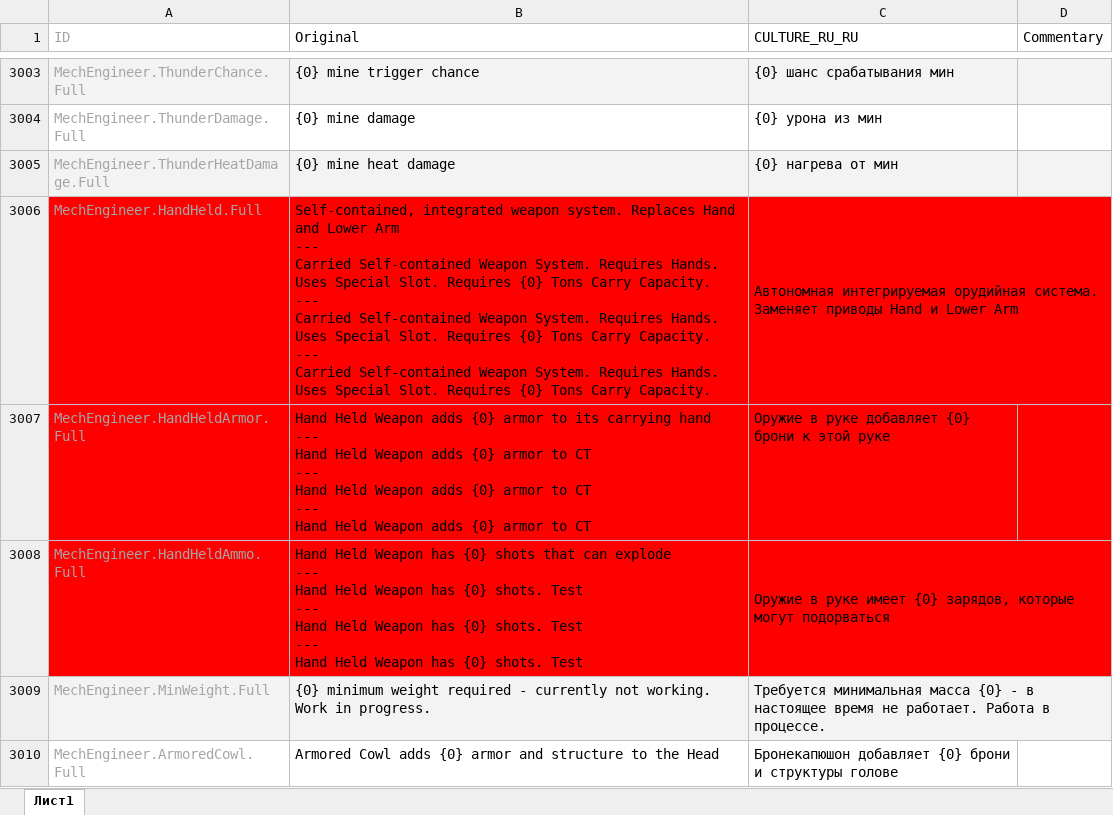
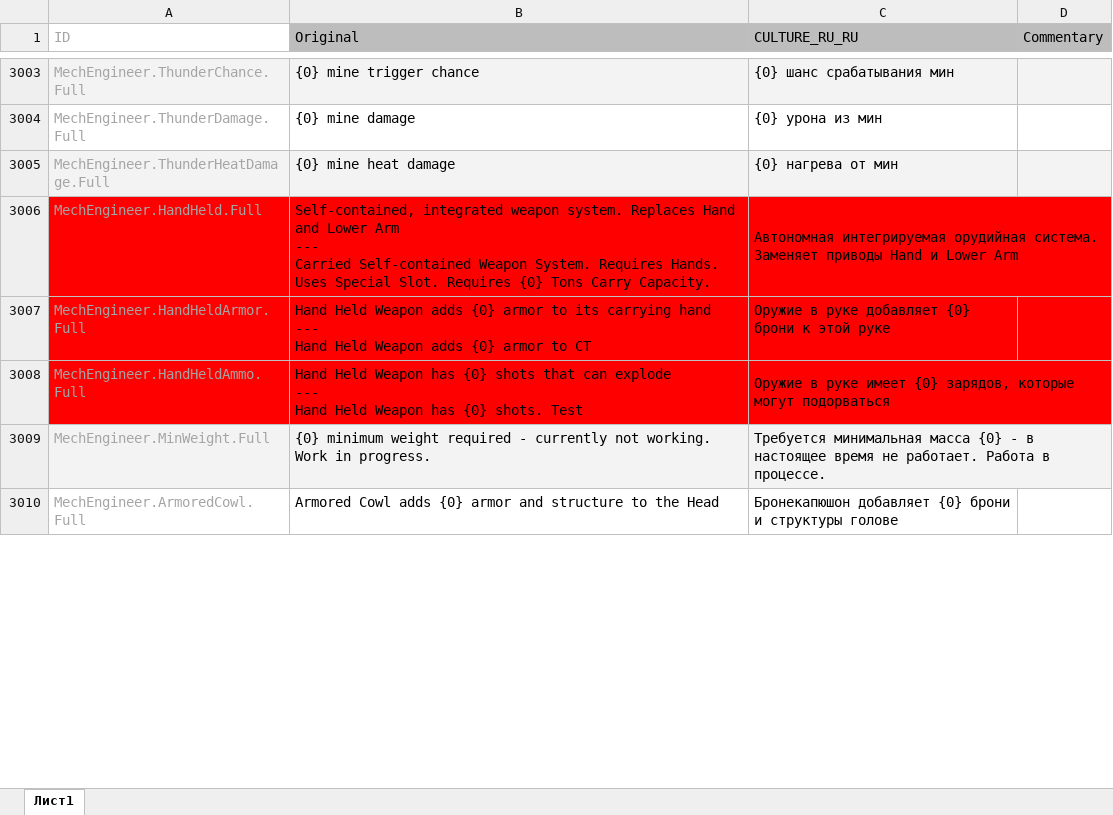
Before and after one commit to CMiSSioN/RogueTechLocalization, an Excel workbook: Localization/RogueTech/RU/MechEngineer/LocalizationDef.xlsx, sheet Лист1, drawn as a sheet; only a part is shown, gaps mark what is left out; values as stored, in another font and other column widths than the file's, no borders; ↵ is a line break in a cell; the diff covers the shown part only; the diff names each change by its address in the sheet, - before the commit and + after, or states it on an @@ line.

```diff
--- a/Localization/RogueTech/RU/MechEngineer/LocalizationDef.xlsx (sheet Лист1)
+++ b/Localization/RogueTech/RU/MechEngineer/LocalizationDef.xlsx (sheet Лист1)
-B1:D1 fill: none
+B1:D1 fill: #BDBDBD
-B3006 (Original): …Carry Capacity. ↵ --- ↵ Carried Self-contained Weapon System. Requires Hands. Uses Special Slot. Requires {0} Tons Carry Capacity. ↵ --- ↵ Carried Self-contained Weapon System. Requires Hands. Uses Special Slot. Requires {0} Tons Carry Capacity.
+B3006 (Original): …Carry Capacity.
-B3007 (Original): …to CT ↵ --- ↵ Hand Held Weapon adds {0} armor to CT ↵ --- ↵ Hand Held Weapon adds {0} armor to CT
+B3007 (Original): …to CT
-B3008 (Original): …shots. Test ↵ --- ↵ Hand Held Weapon has {0} shots. Test ↵ --- ↵ Hand Held Weapon has {0} shots. Test
+B3008 (Original): …shots. Test
```
Also changed, not shown: 31 edited cells and cell formats elsewhere in this sheet, Localization/RogueTech/RU/AbilityRealizer/LocalizationDef.xlsx, Localization/RogueTech/RU/ArtilleryUnits/LocalizationDef.xlsx, 9 other files.
